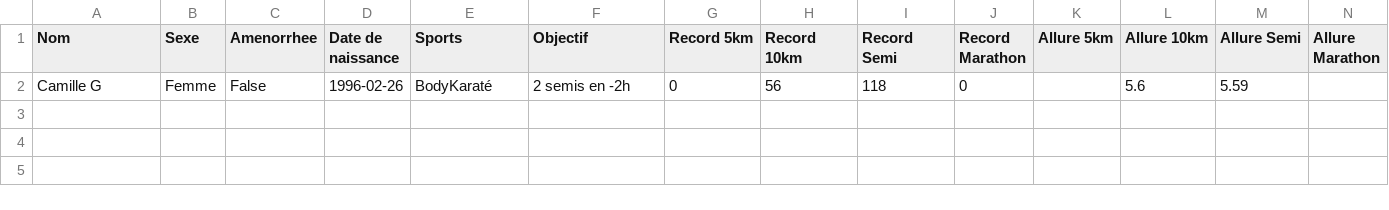
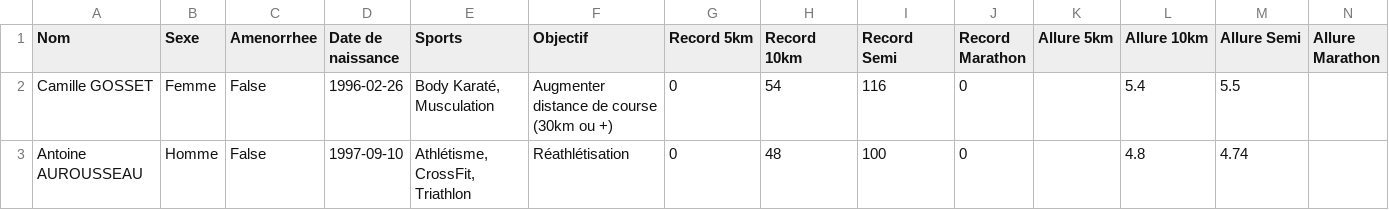
Before and after one commit to ABIOMK/Plateforme-Entrainement, a CSV file: data/athletes.csv, drawn as a sheet; removed rows and columns are numbered as before the commit, all else as after; the diff names each change by its address in the sheet, - before the commit and + after, or states it on an @@ line.

```diff
--- a/data/athletes.csv
+++ b/data/athletes.csv
-row 2: Camille G | Femme | False | 1996-02-26 | BodyKaraté | 2 semis en -2h | 0 | 56 | 118 | 0 |  | 5.6 | 5.59
+row 2: Camille GOSSET | Femme | False | 1996-02-26 | Body Karaté, Musculation | Augmenter distance de course (30km ou +) | 0 | 54 | 116 | 0 |  | 5.4 | 5.5
+row 3: Antoine AUROUSSEAU | Homme | False | 1997-09-10 | Athlétisme, CrossFit, Triathlon | Réathlétisation | 0 | 48 | 100 | 0 |  | 4.8 | 4.74
```
Also changed, not shown: data/assignments.csv, data/feedbacks.csv, 8 other files.
